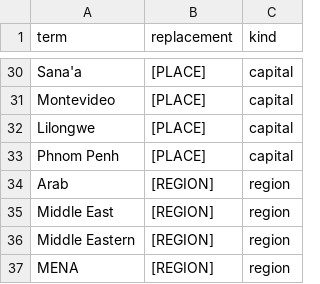
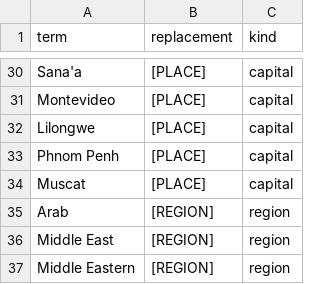
Before and after one commit to BlackSamuron0305/IS617-LLM4ES-WORK, a CSV file: experiment/judge/mask_terms.csv, drawn as a sheet; only a part is shown, gaps mark what is left out; the shorter side is filled out with more unchanged rows.

```diff
--- a/experiment/judge/mask_terms.csv
+++ b/experiment/judge/mask_terms.csv
@@ -33,2 +33,3 @@ Lilongwe,[PLACE],capital
 Phnom Penh,[PLACE],capital
+Muscat,[PLACE],capital
 Arab,[REGION],region
```
Also changed, not shown: 1 other file.
